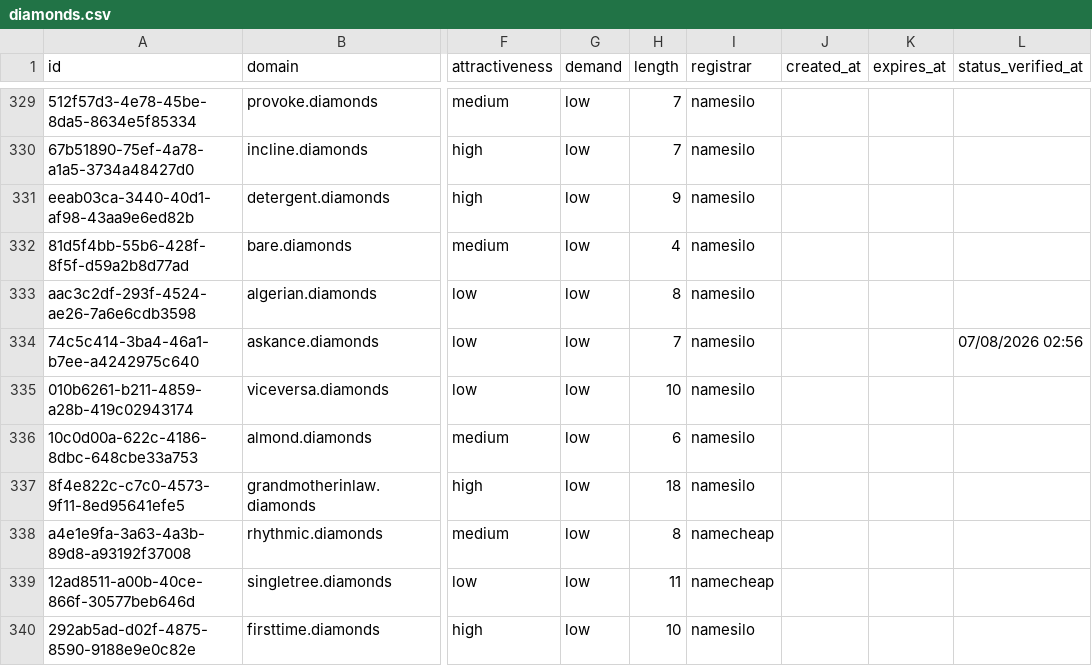
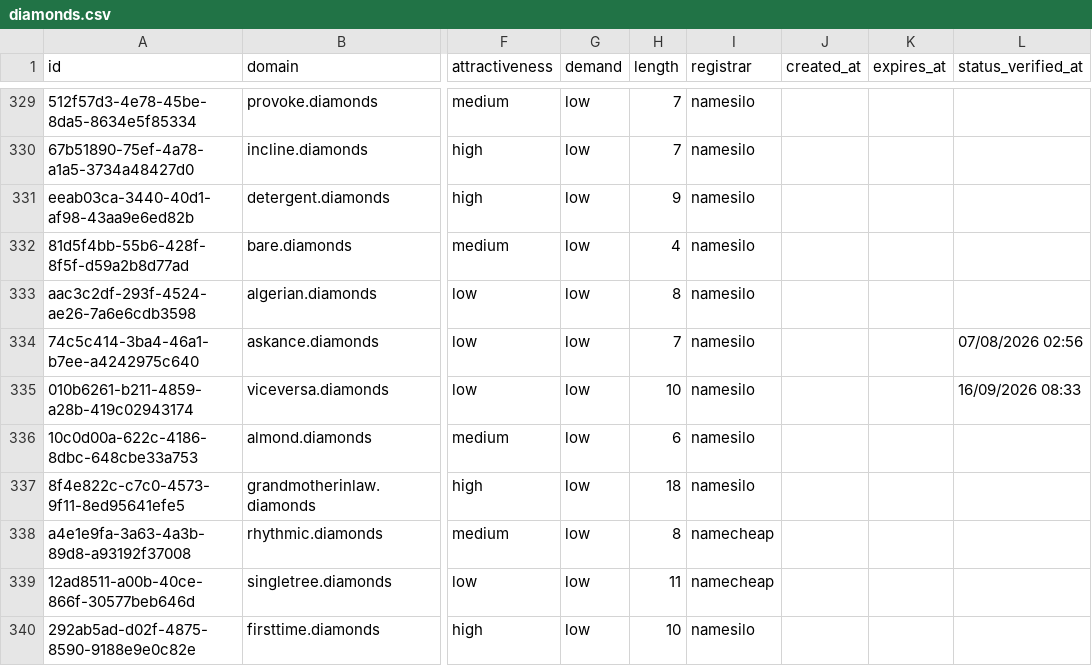
Before and after one commit to UniqueDomains/diamonds-oneword-domains, a CSV file: diamonds.csv, drawn as a sheet; only a part is shown, gaps mark what is left out; the diff names each change by its address in the sheet, - before the commit and + after, or states it on an @@ line.

Commit message:
Domains update

```diff
--- a/diamonds.csv
+++ b/diamonds.csv
-L335 (status_verified_at): (empty)
+L335 (status_verified_at): 16/09/2026 08:33
```
Also changed, not shown: 4 other files.
